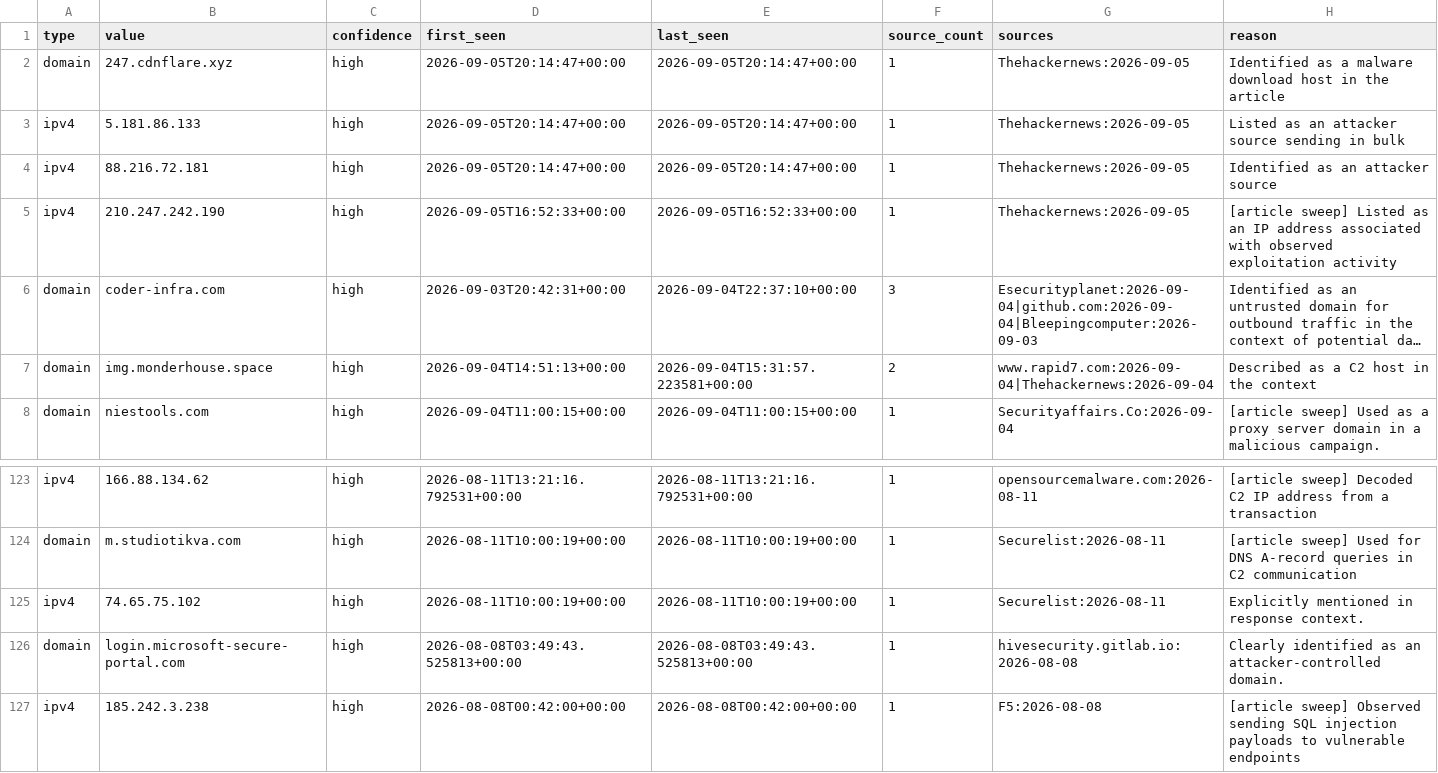
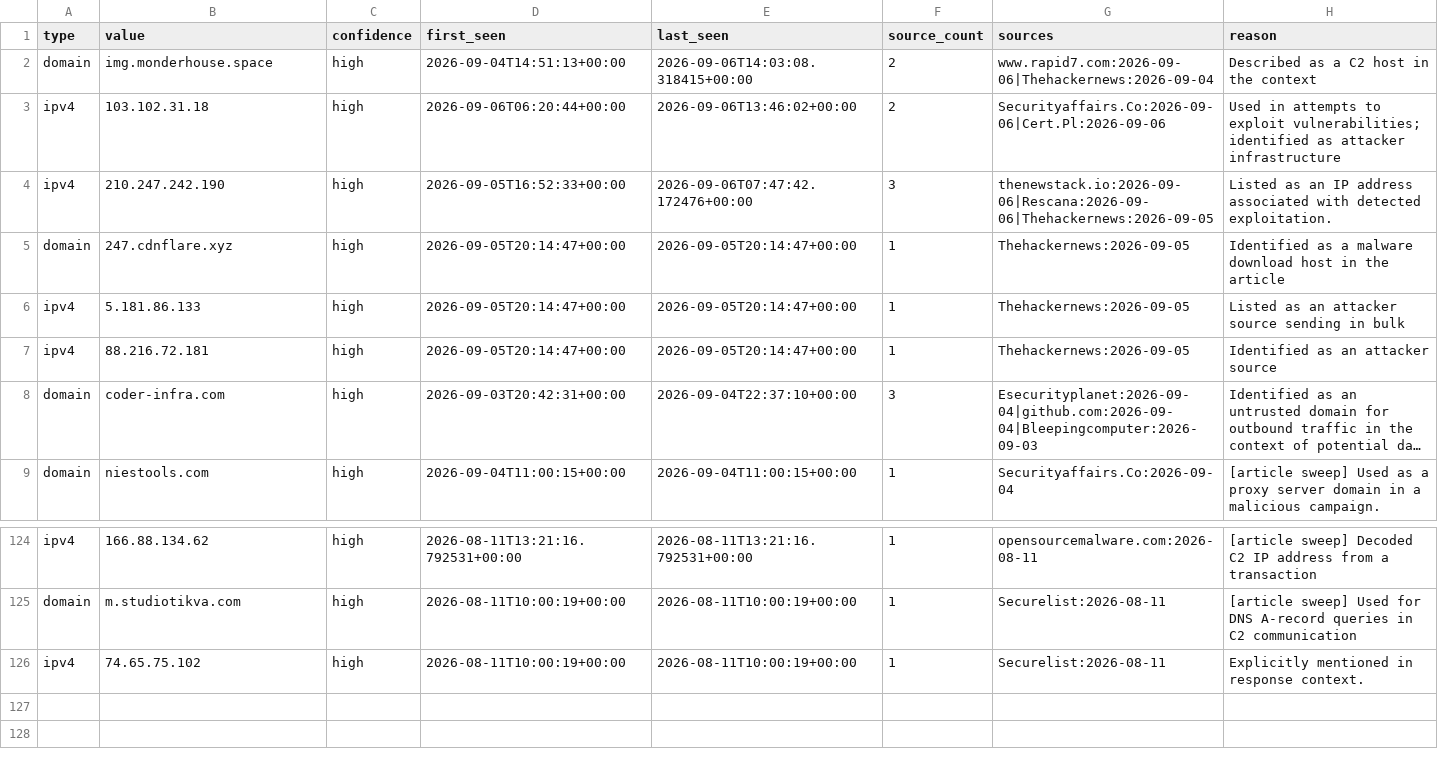
Before and after one commit to Jam0k/Public-Feeds-IOCs, a CSV file: feeds/all.csv, drawn as a sheet; only a part is shown, gaps mark what is left out; long unchanged cells end in …; removed rows and columns are numbered as before the commit, all else as after; the diff names each change by its address in the sheet, - before the commit and + after, or states it on an @@ line.

```diff
--- a/feeds/all.csv
+++ b/feeds/all.csv
+row 2: domain | img.monderhouse.space | high | 2026-09-04T14:51:13+00:00 | 2026-09-06T14:03:08.318415+00:00 | 2 | www.rapid7.com:2026-09-06|Thehackernews:2026-09-04 | Described as a C2 host in the context
+row 3: ipv4 | 103.102.31.18 | high | 2026-09-06T06:20:44+00:00 | 2026-09-06T13:46:02+00:00 | 2 | Securityaffairs.Co:2026-09-06|Cert.Pl:2026-09-06 | Used in attempts to exploit vulnerabilities; identified as attacker infrastructure
+row 4: ipv4 | 210.247.242.190 | high | 2026-09-05T16:52:33+00:00 | 2026-09-06T07:47:42.172476+00:00 | 3 | thenewstack.io:2026-09-06|Rescana:2026-09-06|Thehackernews:2026-09-05 | Listed as an IP address associated with detected exploitation.
-row 5: ipv4 | 210.247.242.190 | high | 2026-09-05T16:52:33+00:00 | 2026-09-05T16:52:33+00:00 | 1 | Thehackernews:2026-09-05 | [article sweep] Listed as an IP address associated with observed exploitation activity
-row 7: domain | img.monderhouse.space | high | 2026-09-04T14:51:13+00:00 | 2026-09-04T15:31:57.223581+00:00 | 2 | www.rapid7.com:2026-09-04|Thehackernews:2026-09-04 | Described as a C2 host in the context
-row 126: domain | login.microsoft-secure-portal.com | high | 2026-08-08T03:49:43.525813+00:00 | 2026-08-08T03:49:43.525813+00:00 | 1 | hivesecurity.gitlab.io:2026-08-08 | Clearly identified as an attacker-controlled domain.
-row 127: ipv4 | 185.242.3.238 | high | 2026-08-08T00:42:00+00:00 | 2026-08-08T00:42:00+00:00 | 1 | F5:2026-08-08 | [article sweep] Observed sending SQL injection payloads to vulnerable endpoints
```
Also changed, not shown: feeds/domains.csv, feeds/full/all.csv, 19 other files.
